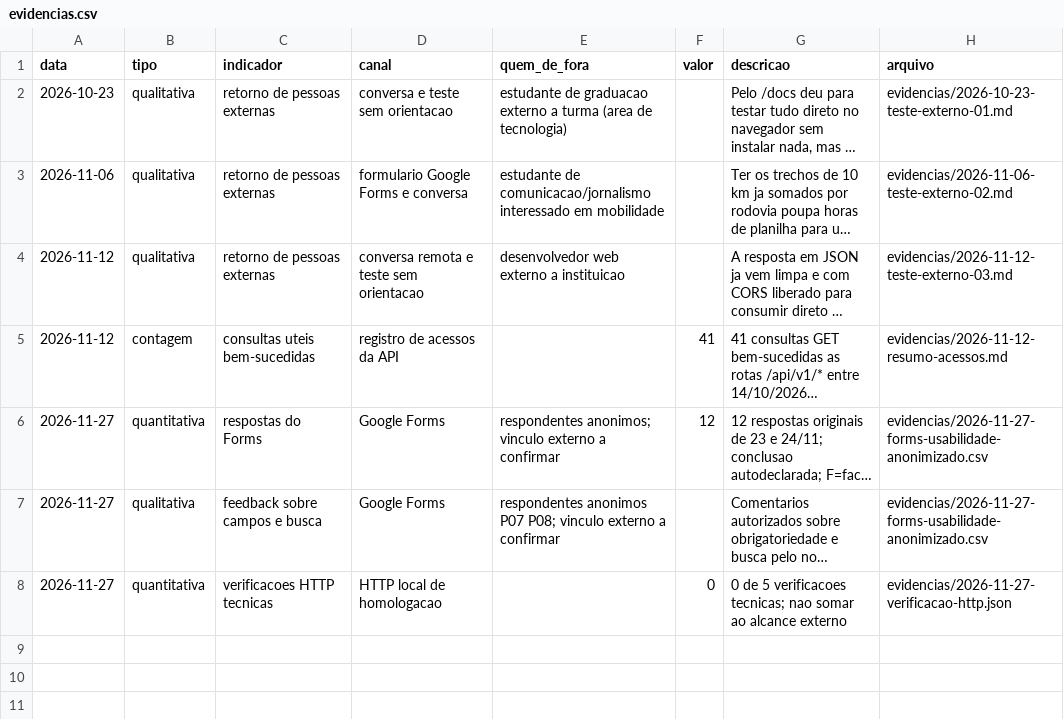
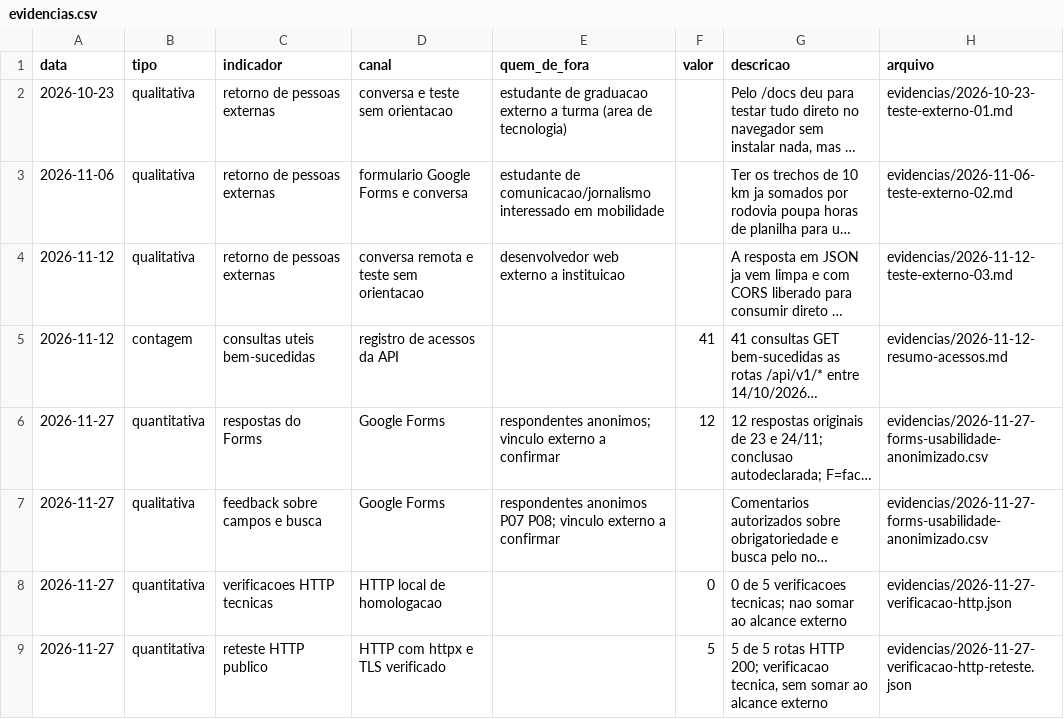
Before and after one commit to ayurireiscentraldedados/interface-grafica, a CSV file: evidencias.csv, drawn as a sheet; long unchanged cells end in …; the diff names each change by its address in the sheet, - before the commit and + after, or states it on an @@ line.

```diff
--- a/evidencias.csv
+++ b/evidencias.csv
+row 9: 2026-11-27 | quantitativa | reteste HTTP publico | HTTP com httpx e TLS verificado |  | 5 | 5 de 5 rotas HTTP 200; verificacao tecnica, sem somar ao alcance externo | evidencias/2026-11-27-verificacao-http-reteste.json
```
Also changed, not shown: 4 other files.
